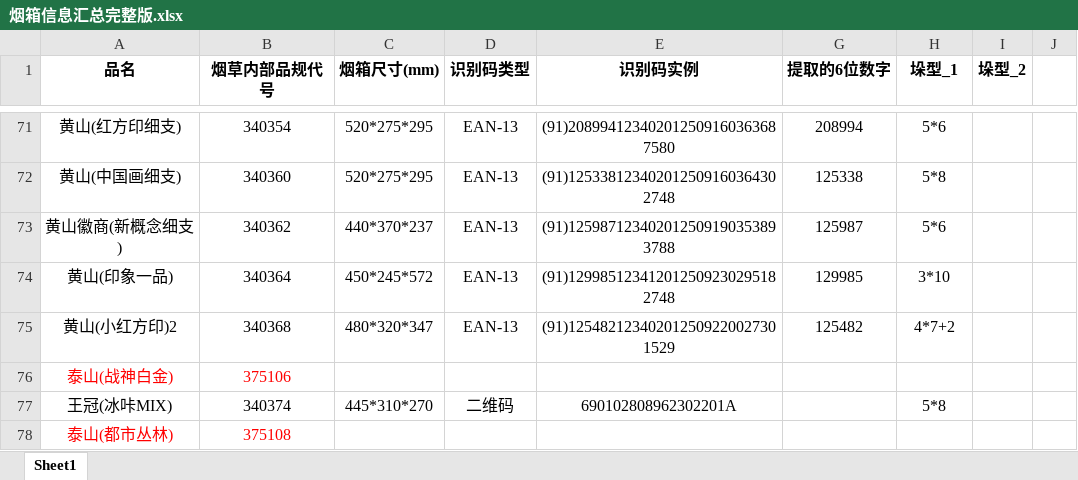
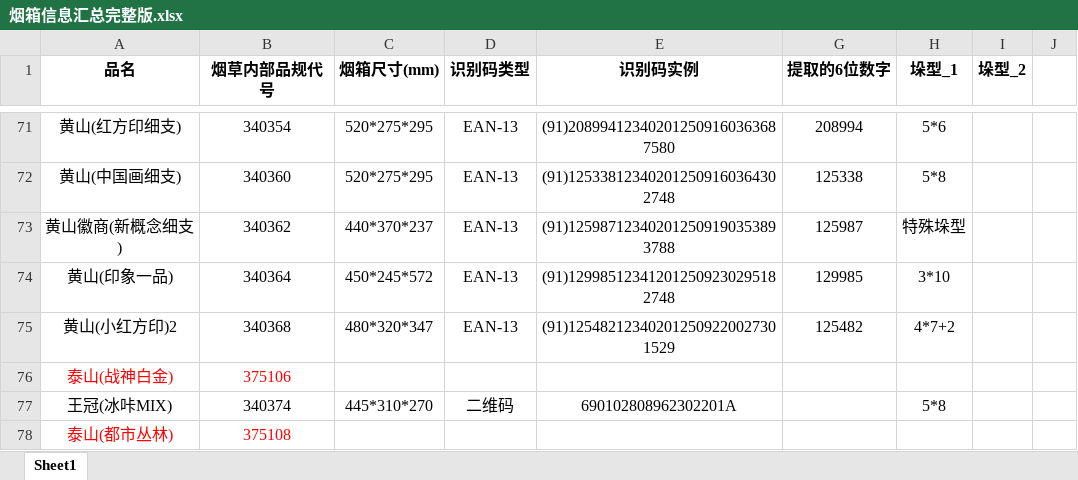
Before and after one commit to Haker0428/LeafDepot, an Excel workbook: shared/data/烟箱信息汇总完整版.xlsx, sheet Sheet1, drawn as a sheet; only a part is shown, gaps mark what is left out; values as stored, in another font and other column widths than the file's, no borders; the diff names each change by its address in the sheet, - before the commit and + after, or states it on an @@ line.

```diff
--- a/shared/data/烟箱信息汇总完整版.xlsx (sheet Sheet1)
+++ b/shared/data/烟箱信息汇总完整版.xlsx (sheet Sheet1)
-H73 (垛型_1): 5*6
+H73 (垛型_1): 特殊垛型
```
Also changed, not shown: 3 other files.
